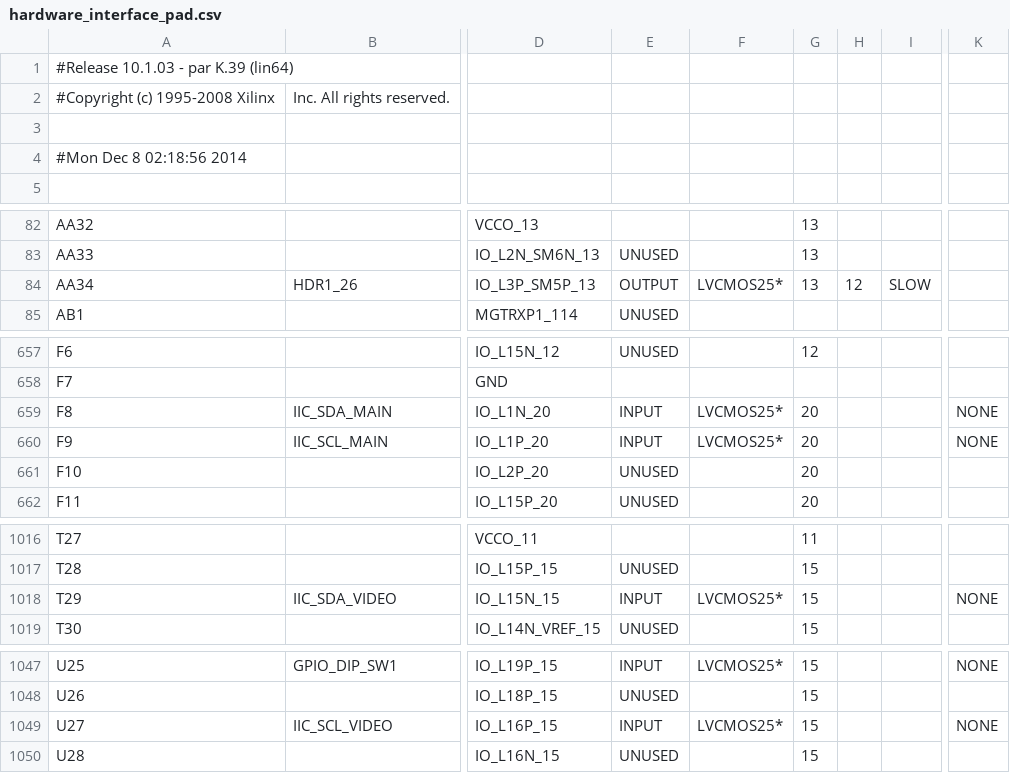
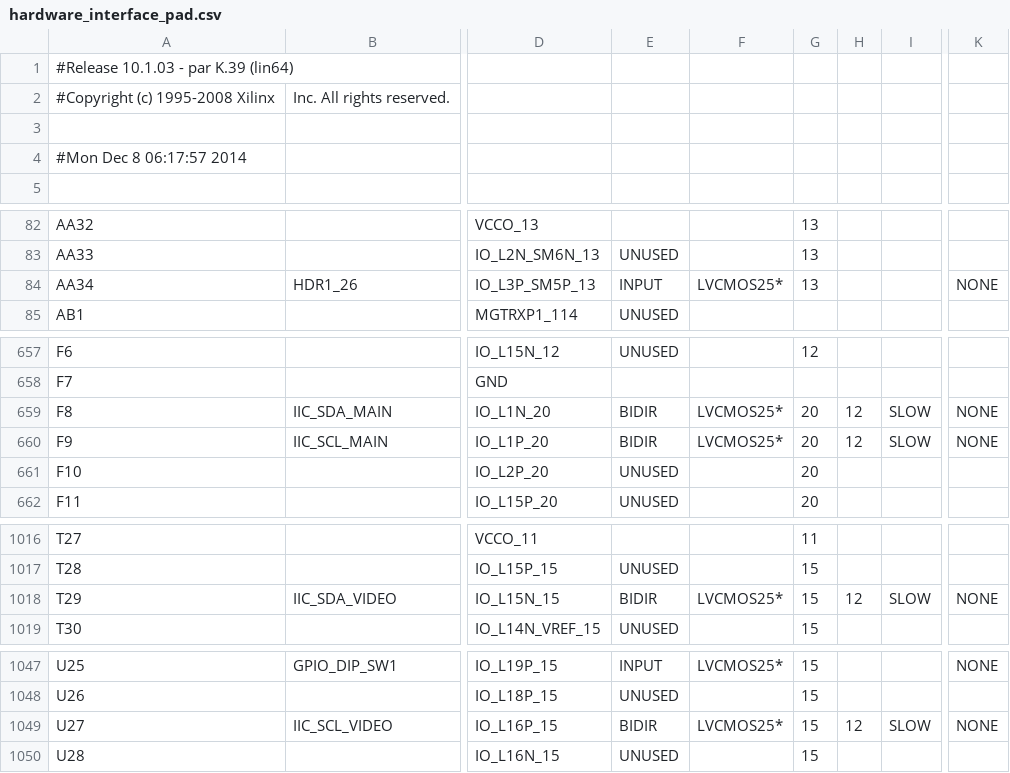
Before and after one commit to paulinev/laser_pinball, a CSV file: FinalVersion/laser_projector/hardware_interface_pad.csv, drawn as a sheet; only a part is shown, gaps mark what is left out; the diff names each change by its address in the sheet, - before the commit and + after, or states it on an @@ line.

```diff
--- a/FinalVersion/laser_projector/hardware_interface_pad.csv
+++ b/FinalVersion/laser_projector/hardware_interface_pad.csv
-A4: #Mon Dec 8 02:18:56 2014
+A4: #Mon Dec 8 06:17:57 2014
-E84: OUTPUT
+E84: INPUT
-H84: 12
+H84: (empty)
-I84: SLOW
+I84: (empty)
-K84: (empty)
+K84: NONE
-E659:E660: INPUT
+E659:E660: BIDIR
-H659:H660: (empty)
+H659:H660: 12
-I659:I660: (empty)
+I659:I660: SLOW
-E1018: INPUT
+E1018: BIDIR
-H1018: (empty)
+H1018: 12
-I1018: (empty)
+I1018: SLOW
-E1049: INPUT
+E1049: BIDIR
-H1049: (empty)
+H1049: 12
-I1049: (empty)
+I1049: SLOW
```
Also changed, not shown: 57 other files.
